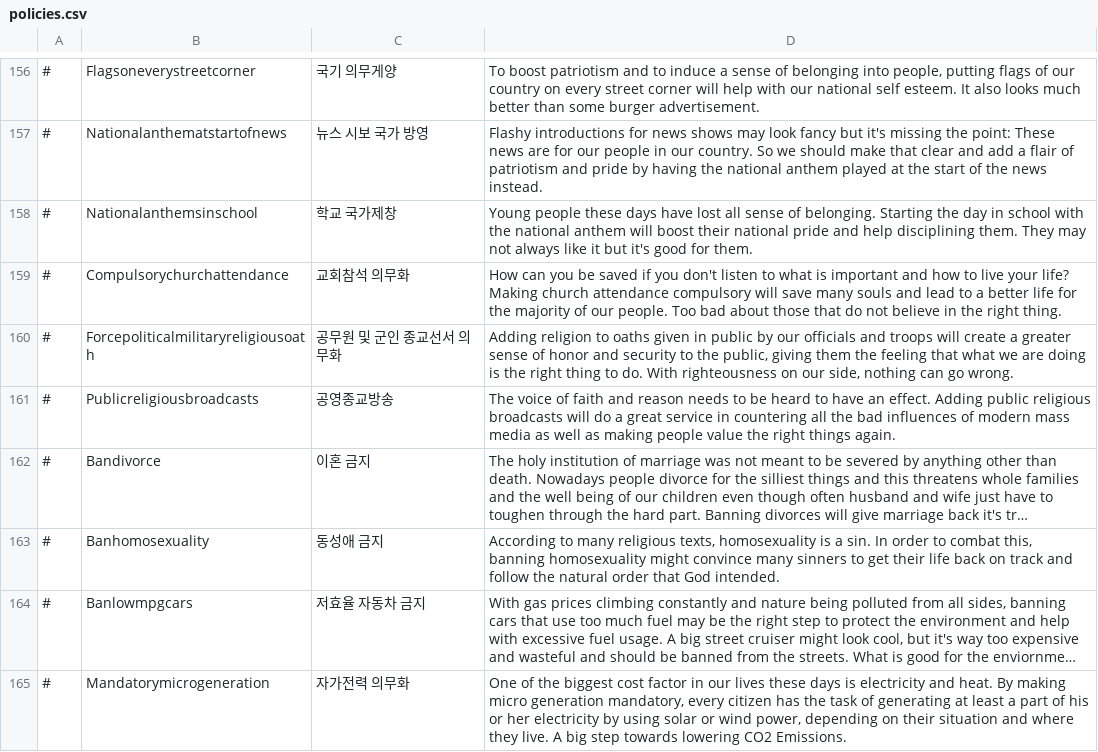
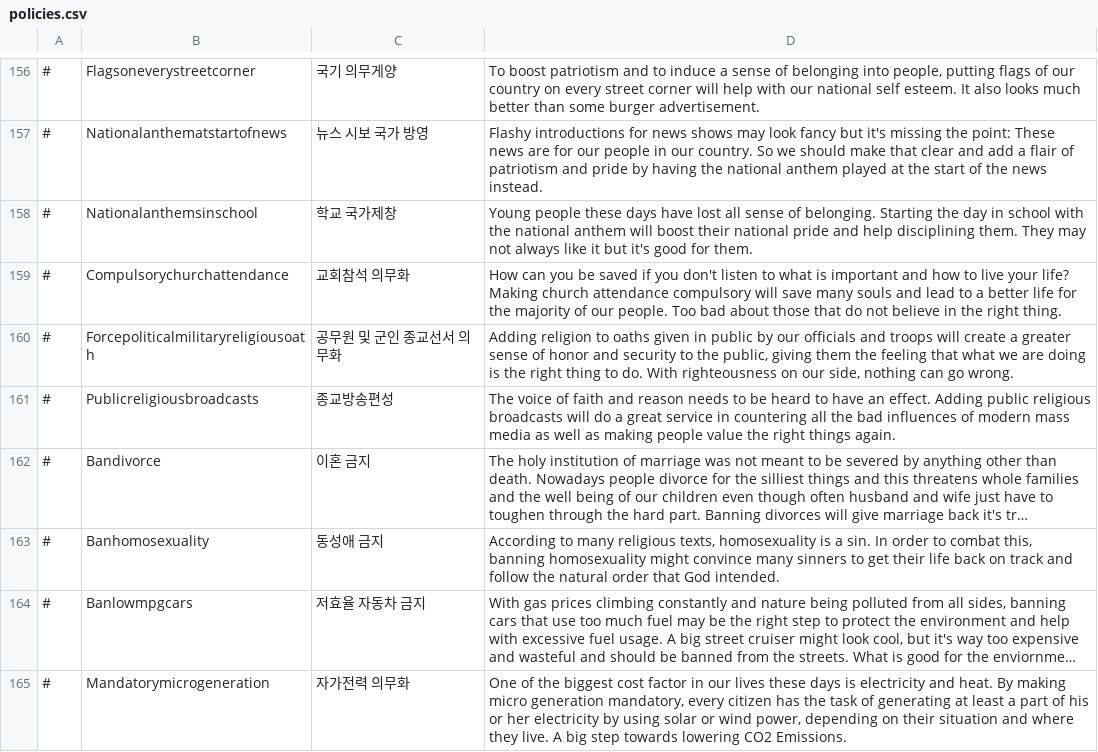
Before and after one commit to whiteforce4/Democracy4KoreanTranslation, a CSV file: Korean/policies.csv, drawn as a sheet; only a part is shown, gaps mark what is left out; long unchanged cells end in …; the diff names each change by its address in the sheet, - before the commit and + after, or states it on an @@ line.

Commit message:
Update policies.csv
slider 만지다 보니 깨달은건데 종교방송은 Public Religious Broadcasts이고 공영방송은 State Broadcaster임 전자는 방송편성 이야기고 후자는 방송국인 것. 근데 Public을 살려둘 방법은 생각해내지 못해서 그냥 종교방송편성이라고만 함 어차피 정부정책이 편성 관련이면 안붙어도 상관 없지 않을까?
아무튼 공영종교방송을 종교방송편성으로 고치고 슬라이더도 고치는중

```diff
--- a/Korean/policies.csv
+++ b/Korean/policies.csv
-C161: 공영종교방송
+C161: 종교방송편성
```
